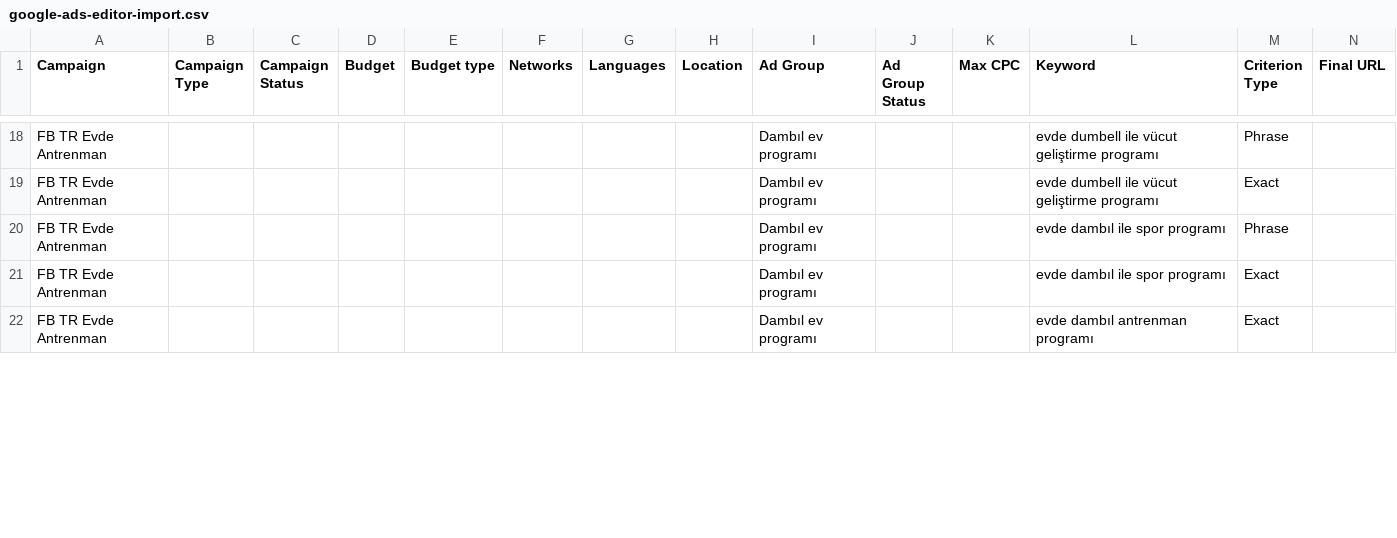
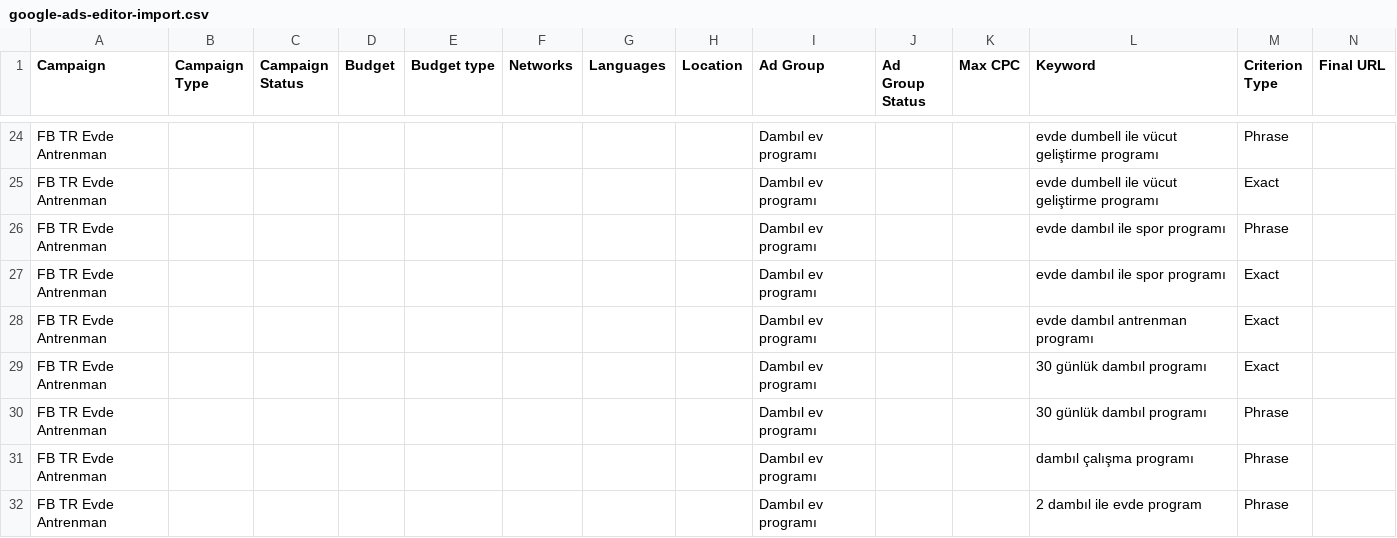
Before and after one commit to gitbibak/shredmatrix, a CSV file: marketing/google-ads-editor-import.csv, drawn as a sheet; only a part is shown, gaps mark what is left out; rows hold the shown columns only; the diff covers the shown part only; the diff names each change by its address in the sheet, - before the commit and + after, or states it on an @@ line.

```diff
--- a/marketing/google-ads-editor-import.csv
+++ b/marketing/google-ads-editor-import.csv
+row 29: FB TR Evde Antrenman |  |  |  |  |  |  |  | Dambıl ev programı |  |  | 30 günlük dambıl programı | Exact
+row 30: FB TR Evde Antrenman |  |  |  |  |  |  |  | Dambıl ev programı |  |  | 30 günlük dambıl programı | Phrase
+row 31: FB TR Evde Antrenman |  |  |  |  |  |  |  | Dambıl ev programı |  |  | dambıl çalışma programı | Phrase
+row 32: FB TR Evde Antrenman |  |  |  |  |  |  |  | Dambıl ev programı |  |  | 2 dambıl ile evde program | Phrase
```
Also changed, not shown: 8 added rows and 4 edited cells elsewhere in this file, 1 other file.
